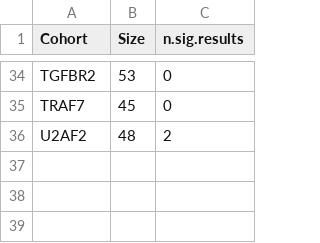
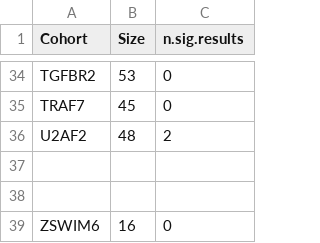
Before and after one commit to P2GX/gpsea-cs, a CSV file: supplement/cohort_results.csv, drawn as a sheet; only a part is shown, gaps mark what is left out; the diff names each change by its address in the sheet, - before the commit and + after, or states it on an @@ line.

Commit message:
ZSWIM6

```diff
--- a/supplement/cohort_results.csv
+++ b/supplement/cohort_results.csv
+row 37: (empty)
+row 38: (empty)
+row 39: ZSWIM6 | 16 | 0
```
Also changed, not shown: 4 other files.
